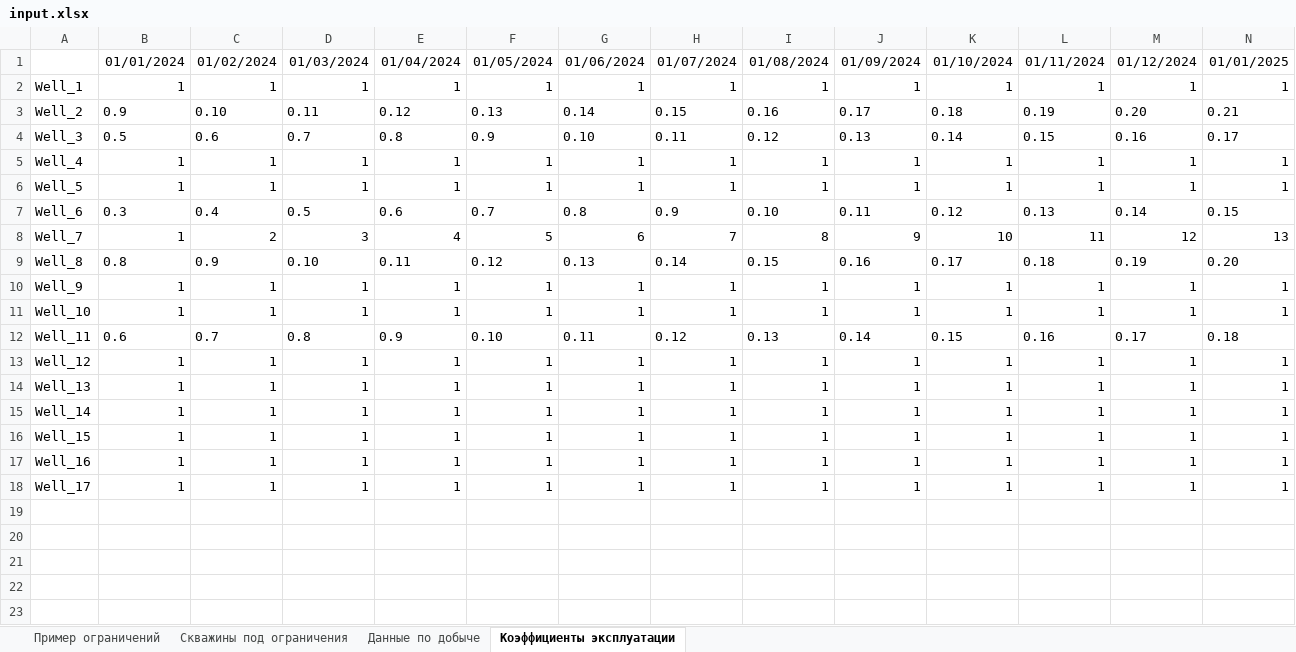
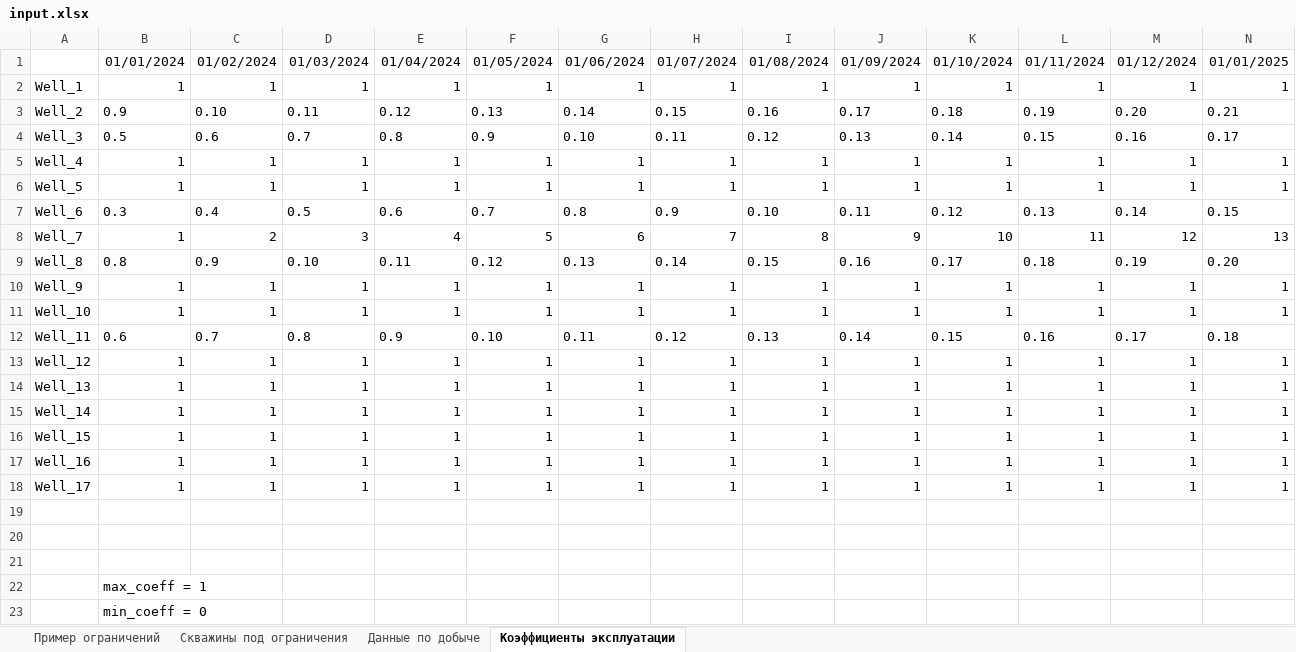
Before and after one commit to AntonionyBul/web-dev-lessons, an Excel workbook: oil_module_dev/backend/app/input.xlsx, sheet Коэффициенты эксплуатации, drawn as a sheet; only a part is shown; values as stored, in another font and other column widths than the file's, no borders; rows hold the shown columns only; the diff names each change by its address in the sheet, - before the commit and + after, or states it on an @@ line.

```diff
--- a/oil_module_dev/backend/app/input.xlsx (sheet Коэффициенты эксплуатации)
+++ b/oil_module_dev/backend/app/input.xlsx (sheet Коэффициенты эксплуатации)
+row 19: (empty)
+row 20: (empty)
+row 21: (empty)
+row 22:  | max_coeff = 1
+row 23:  | min_coeff = 0
```
Also changed, not shown: oil_module_dev/backend/app/output.xlsx, 3 other files.
